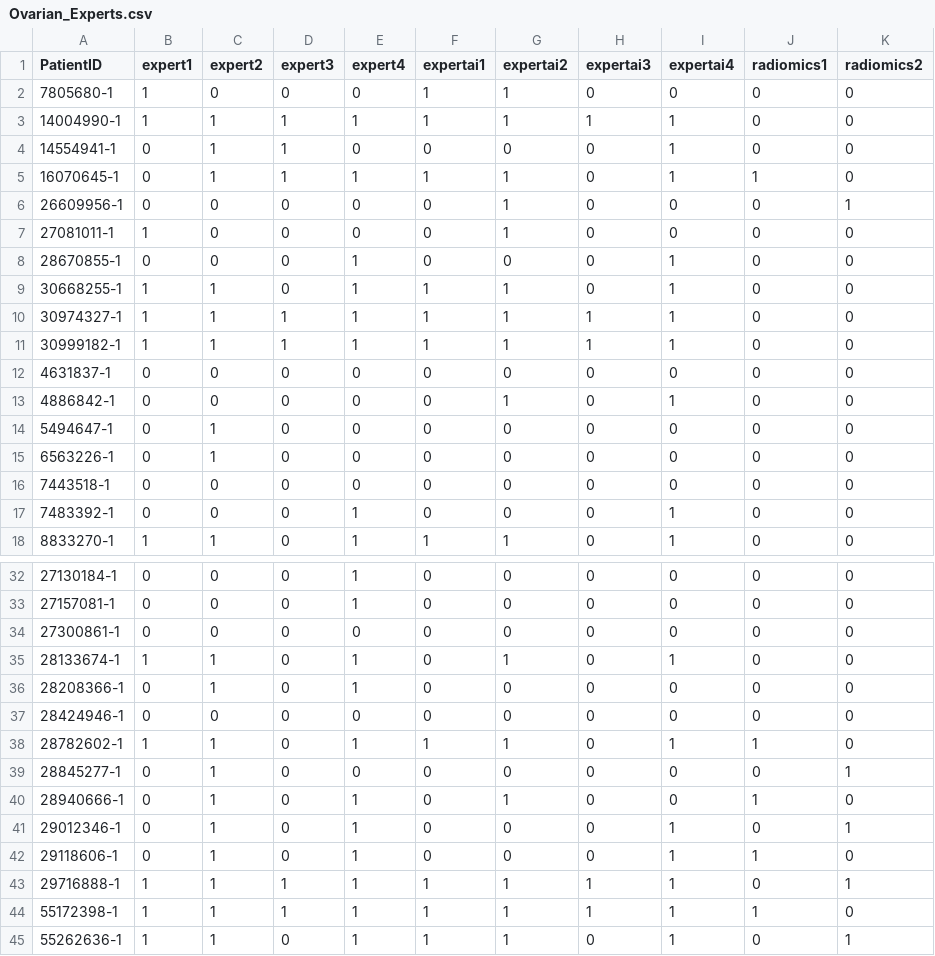
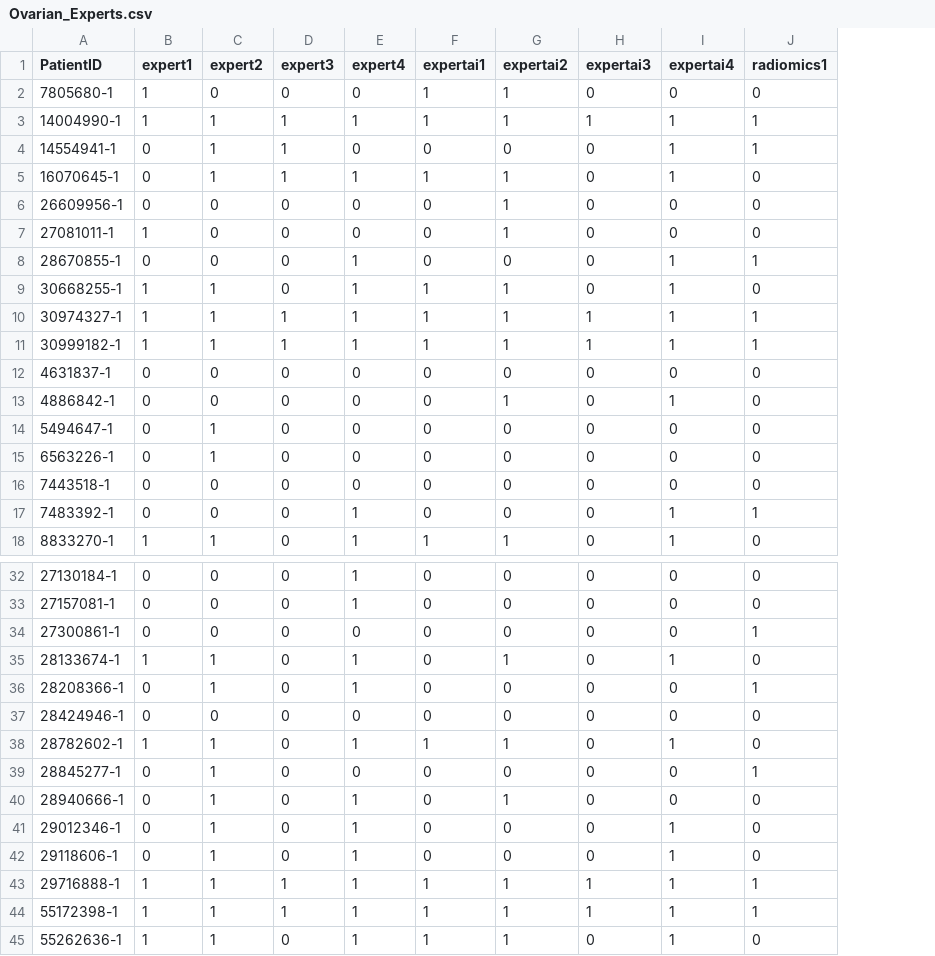
Before and after one commit to robinwang08/ovarian, a CSV file: Ovarian_Experts.csv, drawn as a sheet; only a part is shown, gaps mark what is left out; the diff covers the shown part only; the diff names each change by its address in the sheet, - before the commit and + after, or states it on an @@ line.

Commit message:
Update Ovarian_Experts.csv
radiomics

```diff
--- a/Ovarian_Experts.csv
+++ b/Ovarian_Experts.csv
-column K (radiomics2), rows 2-18: 0 | 0 | 0 | 0 | 1 | 0 | 0 | 0 | 0 | 0 | 0 | 0 | 0 | 0 | 0 | 0 | 0; rows 32-45: 0 | 0 | 0 | 0 | 0 | 0 | 0 | 1 | 0 | 1 | 0 | 1 | 0 | 1
-J3:J4 (radiomics1): 0
+J3:J4 (radiomics1): 1
-J5 (radiomics1): 1
+J5 (radiomics1): 0
-J8 (radiomics1): 0
+J8 (radiomics1): 1
-J10:J11 (radiomics1): 0
+J10:J11 (radiomics1): 1
-J17 (radiomics1): 0
+J17 (radiomics1): 1
-J34 (radiomics1): 0
+J34 (radiomics1): 1
-J36 (radiomics1): 0
+J36 (radiomics1): 1
-J38 (radiomics1): 1
+J38 (radiomics1): 0
-J39 (radiomics1): 0
+J39 (radiomics1): 1
-J40 (radiomics1): 1
+J40 (radiomics1): 0
-J42 (radiomics1): 1
+J42 (radiomics1): 0
-J43 (radiomics1): 0
+J43 (radiomics1): 1
```
Also changed, not shown: 6 edited cells elsewhere in this file.
